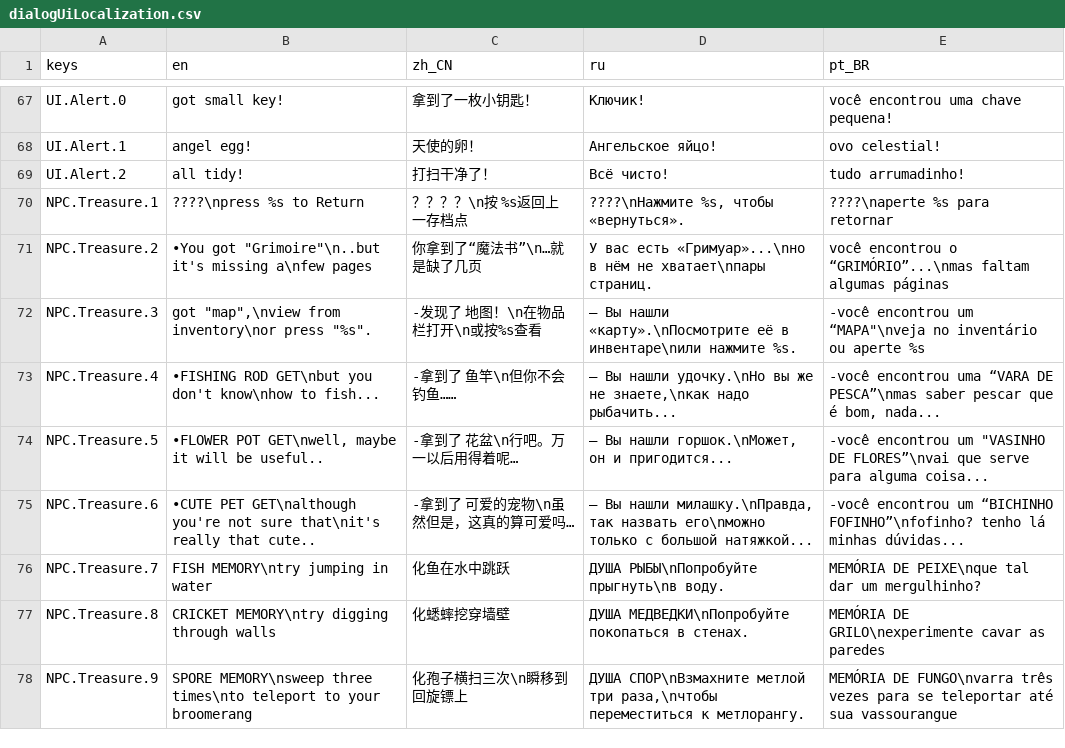
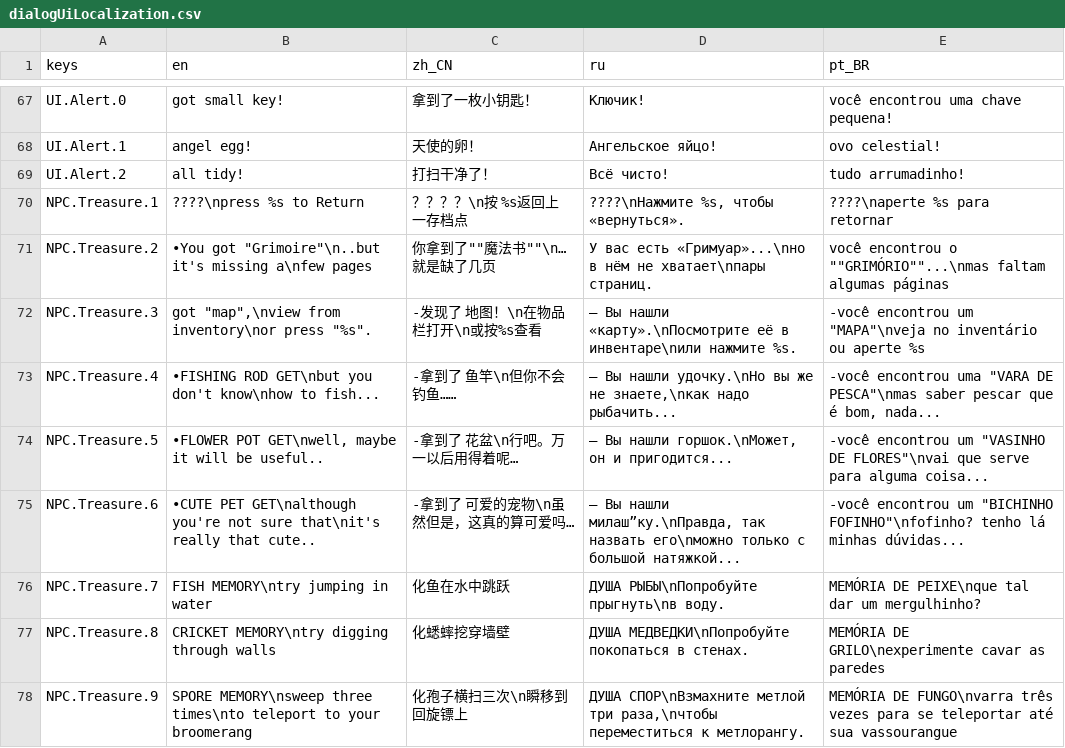
Before and after one commit to jakeonaut/glitch-dungeon-crystal, a CSV file: dialogUiLocalization.csv, drawn as a sheet; only a part is shown, gaps mark what is left out; the diff covers the shown part only.

```diff
--- a/dialogUiLocalization.csv
+++ b/dialogUiLocalization.csv
@@ -70,7 +70,7 @@ UI.Alert.2,all tidy!,打扫干净了！,Всё чисто!,tudo arrumadinho!
 NPC.Treasure.1,????\npress %s to Return,？？？？\n按 %s返回上一存档点,"????\nНажмите %s, чтобы «вернуться».",????\naperte %s para retornar
-NPC.Treasure.2,"•You got ""Grimoire""\n..but it's missing a\nfew pages",你拿到了“魔法书”\n…就是缺了几页,У вас есть «Гримуар»...\nно в нём не хватает\nпары страниц.,você encontrou o “GRIMÓRIO”...\nmas faltam algumas páginas
-NPC.Treasure.3,"got ""map"",\nview from inventory\nor press ""%s"".","-发现了 地图！\n在物品栏打开\n或按%s查看","– Вы нашли «карту».\nПосмотрите её в инвентаре\nили нажмите %s.","-você encontrou um “MAPA""\nveja no inventário ou aperte %s"
-NPC.Treasure.4,"•FISHING ROD GET\nbut you don't know\nhow to fish...","-拿到了 鱼竿\n但你不会钓鱼……","– Вы нашли удочку.\nНо вы же не знаете,\nкак надо рыбачить...","-você encontrou uma “VARA DE PESCA”\nmas saber pescar que é bom, nada..."
-NPC.Treasure.5,"•FLOWER POT GET\nwell, maybe it will be useful..","-拿到了 花盆\n行吧。万一以后用得着呢…","– Вы нашли горшок.\nМожет, он и пригодится...","-você encontrou um ""VASINHO DE FLORES”\nvai que serve para alguma coisa..."
-NPC.Treasure.6,"•CUTE PET GET\nalthough you're not sure that\nit's really that cute..","-拿到了 可爱的宠物\n虽然但是，这真的算可爱吗…","– Вы нашли милашку.\nПравда, так назвать его\nможно только с большой натяжкой...","-você encontrou um “BICHINHO FOFINHO”\nfofinho? tenho lá minhas dúvidas..."
+NPC.Treasure.2,"•You got ""Grimoire""\n..but it's missing a\nfew pages",你拿到了""魔法书""\n…就是缺了几页,У вас есть «Гримуар»...\nно в нём не хватает\nпары страниц.,você encontrou o ""GRIMÓRIO""...\nmas faltam algumas páginas
+NPC.Treasure.3,"got ""map"",\nview from inventory\nor press ""%s"".","-发现了 地图！\n在物品栏打开\n或按%s查看","– Вы нашли «карту».\nПосмотрите её в инвентаре\nили нажмите %s.","-você encontrou um ""MAPA""\nveja no inventário ou aperte %s"
+NPC.Treasure.4,"•FISHING ROD GET\nbut you don't know\nhow to fish...","-拿到了 鱼竿\n但你不会钓鱼……","– Вы нашли удочку.\nНо вы же не знаете,\nкак надо рыбачить...","-você encontrou uma ""VARA DE PESCA""\nmas saber pescar que é bom, nada..."
+NPC.Treasure.5,"•FLOWER POT GET\nwell, maybe it will be useful..","-拿到了 花盆\n行吧。万一以后用得着呢…","– Вы нашли горшок.\nМожет, он и пригодится...","-você encontrou um ""VASINHO DE FLORES""\nvai que serve para alguma coisa..."
+NPC.Treasure.6,"•CUTE PET GET\nalthough you're not sure that\nit's really that cute..","-拿到了 可爱的宠物\n虽然但是，这真的算可爱吗…","– Вы нашли милаш”ку.\nПравда, так назвать его\nможно только с большой натяжкой...","-você encontrou um ""BICHINHO FOFINHO""\nfofinho? tenho lá minhas dúvidas..."
 NPC.Treasure.7,"FISH MEMORY\ntry jumping in water","化鱼在水中跳跃","ДУША РЫБЫ\nПопробуйте прыгнуть\nв воду.","MEMÓRIA DE PEIXE\nque tal dar um mergulhinho?"
```
Also changed, not shown: 5 added rows and 15 edited cells elsewhere in this file, 34 other files.
